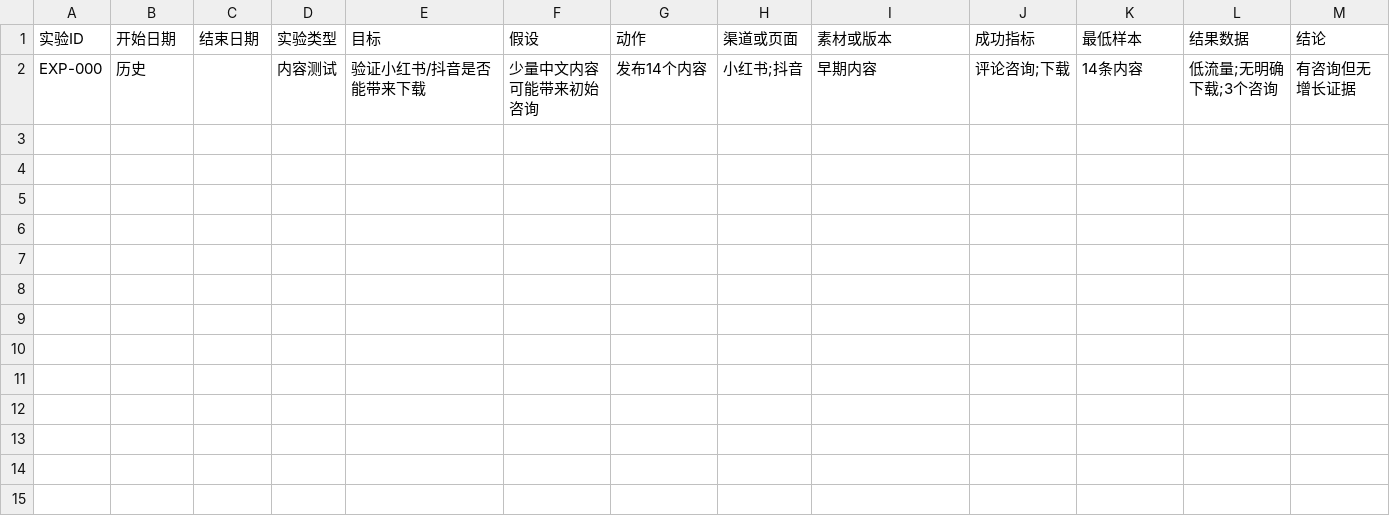
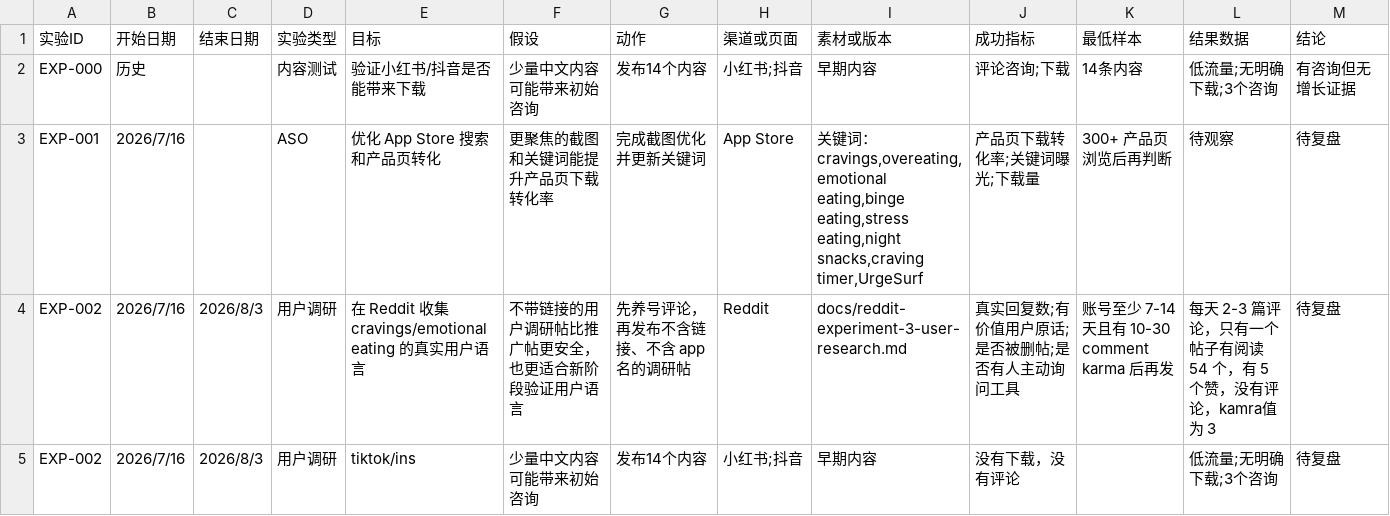
Before and after one commit to feeline03/notthistime, a CSV file: growth/实验复盘.csv, drawn as a sheet; only a part is shown; rows hold the shown columns only; the diff names each change by its address in the sheet, - before the commit and + after, or states it on an @@ line.

```diff
--- a/growth/实验复盘.csv
+++ b/growth/实验复盘.csv
+row 3: EXP-001 | 2026/7/16 |  | ASO | 优化 App Store 搜索和产品页转化 | 更聚焦的截图和关键词能提升产品页下载转化率 | 完成截图优化并更新关键词 | App Store | 关键词：cravings,overeating,emotional eating,binge eating,stress eating,night snacks,craving timer,UrgeSurf | 产品页下载转化率;关键词曝光;下载量 | 300+ 产品页浏览后再判断 | 待观察 | 待复盘
+row 4: EXP-002 | 2026/7/16 | 2026/8/3 | 用户调研 | 在 Reddit 收集 cravings/emotional eating 的真实用户语言 | 不带链接的用户调研帖比推广帖更安全，也更适合新阶段验证用户语言 | 先养号评论，再发布不含链接、不含 app 名的调研帖 | Reddit | docs/reddit-experiment-3-user-research.md | 真实回复数;有价值用户原话;是否被删帖;是否有人主动询问工具 | 账号至少 7-14 天且有 10-30 comment karma 后再发 | 每天 2-3 篇评论，只有一个帖子有阅读 54 个，有 5 个赞，没有评论，kamra值为 3 | 待复盘
+row 5: EXP-002 | 2026/7/16 | 2026/8/3 | 用户调研 | tiktok/ins | 少量中文内容可能带来初始咨询 | 发布14个内容 | 小红书;抖音 | 早期内容 | 没有下载，没有评论 |  | 低流量;无明确下载;3个咨询 | 待复盘
```
Also changed, not shown: growth/每周数据.csv, 53 other files.
